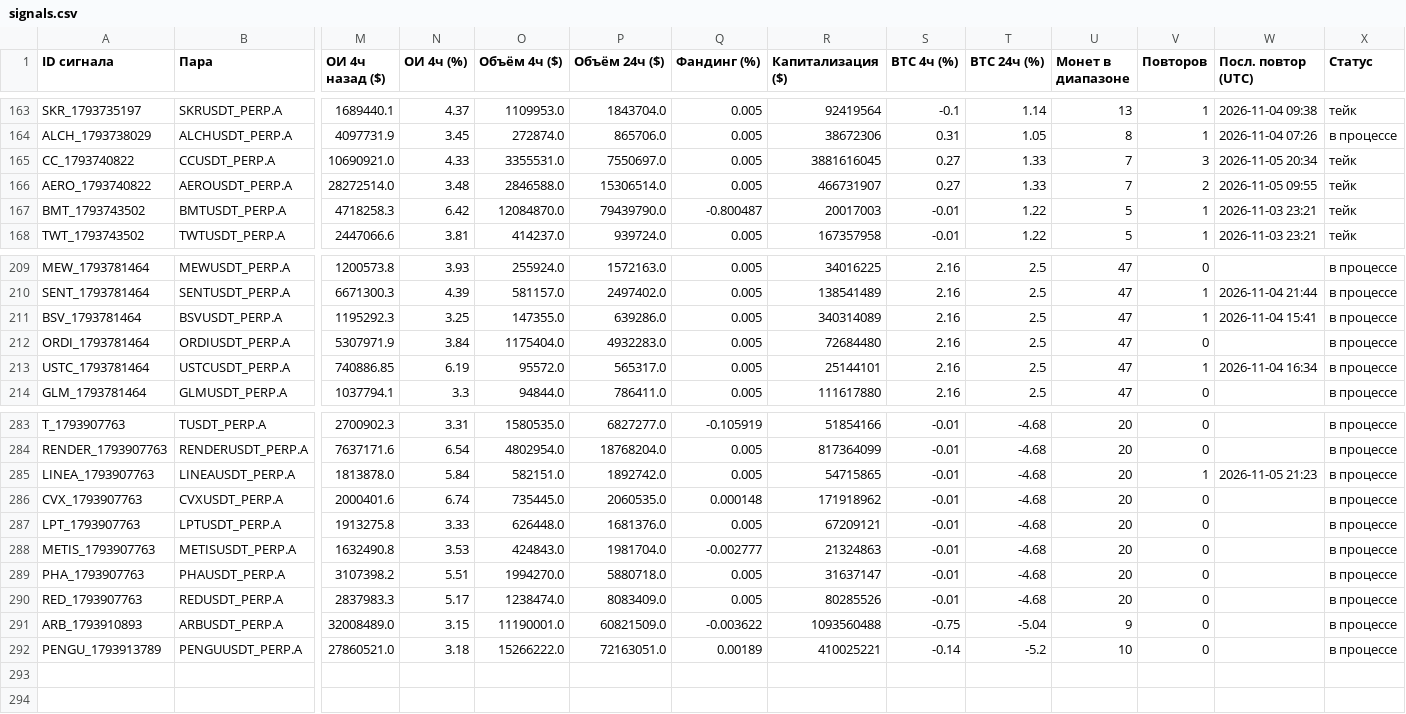
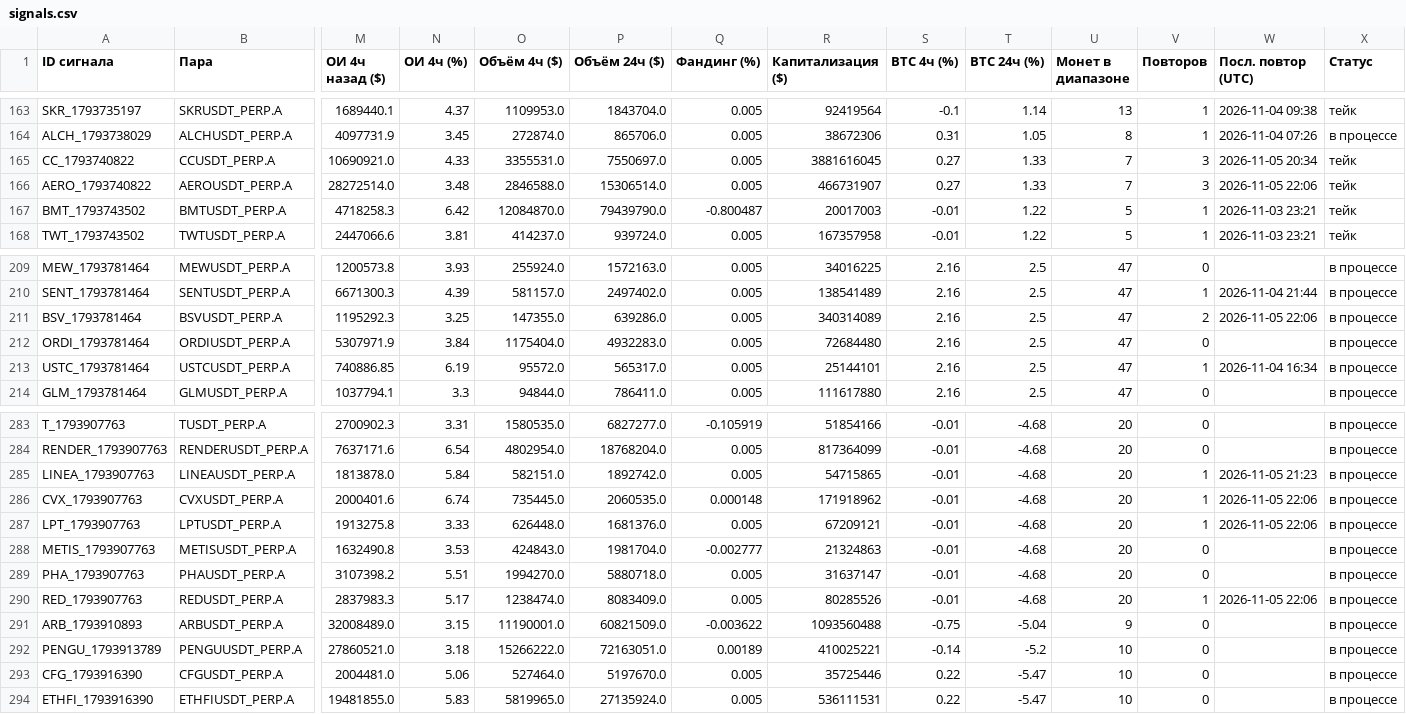
Before and after one commit to HelaPataki/crypto-bot, a CSV file: signals.csv, drawn as a sheet; only a part is shown, gaps mark what is left out; rows hold the shown columns only; the diff names each change by its address in the sheet, - before the commit and + after, or states it on an @@ line.

```diff
--- a/signals.csv
+++ b/signals.csv
-V166 (Повторов): 2
+V166 (Повторов): 3
-W166 (Посл. повтор (UTC)): 2026-11-05 09:55
+W166 (Посл. повтор (UTC)): 2026-11-05 22:06
-V211 (Повторов): 1
+V211 (Повторов): 2
-W211 (Посл. повтор (UTC)): 2026-11-04 15:41
+W211 (Посл. повтор (UTC)): 2026-11-05 22:06
-V286:V287 (Повторов): 0
+V286:V287 (Повторов): 1
-W286:W287 (Посл. повтор (UTC)): (empty)
+W286:W287 (Посл. повтор (UTC)): 2026-11-05 22:06
-V290 (Повторов): 0
+V290 (Повторов): 1
-W290 (Посл. повтор (UTC)): (empty)
+W290 (Посл. повтор (UTC)): 2026-11-05 22:06
+row 293: CFG_1793916390 | CFGUSDT_PERP.A | 2004481.0 | 5.06 | 527464.0 | 5197670.0 | 0.005 | 35725446 | 0.22 | -5.47 | 10 | 0 |  | в процессе
+row 294: ETHFI_1793916390 | ETHFIUSDT_PERP.A | 19481855.0 | 5.83 | 5819965.0 | 27135924.0 | 0.005 | 536111531 | 0.22 | -5.47 | 10 | 0 |  | в процессе
```
Also changed, not shown: repeats.csv, 1 other file.
